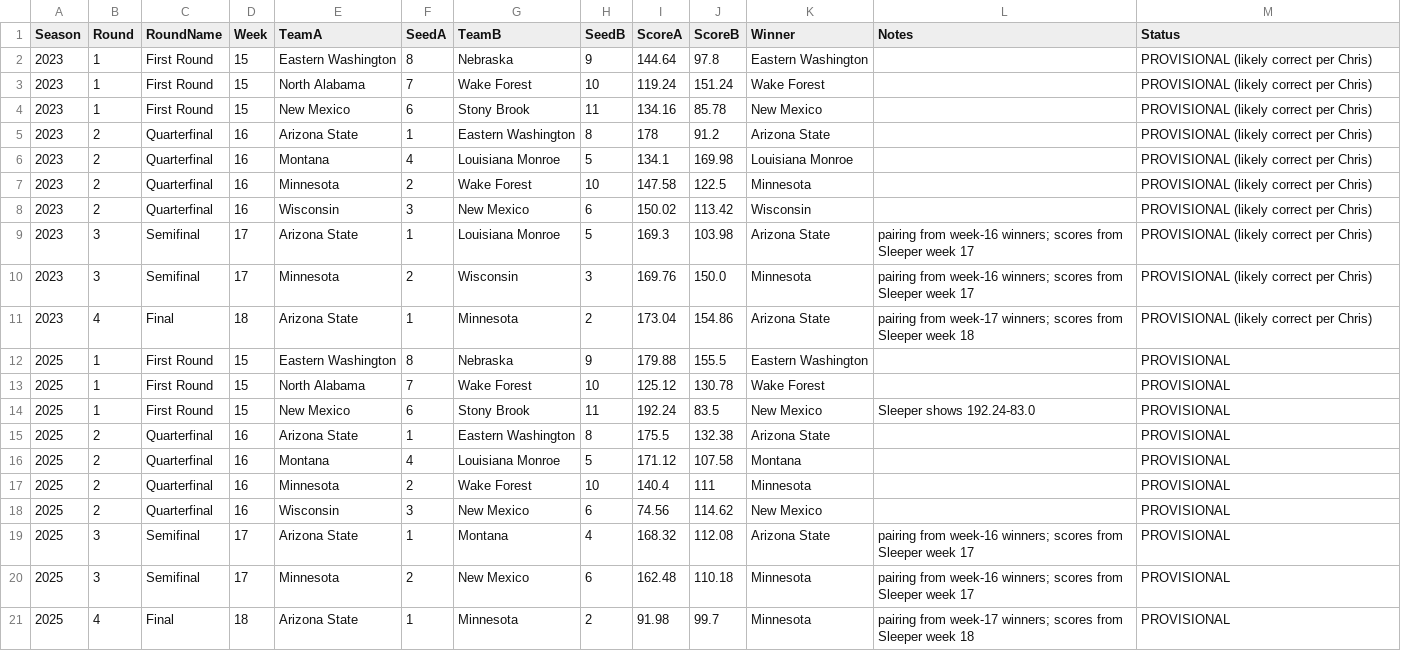
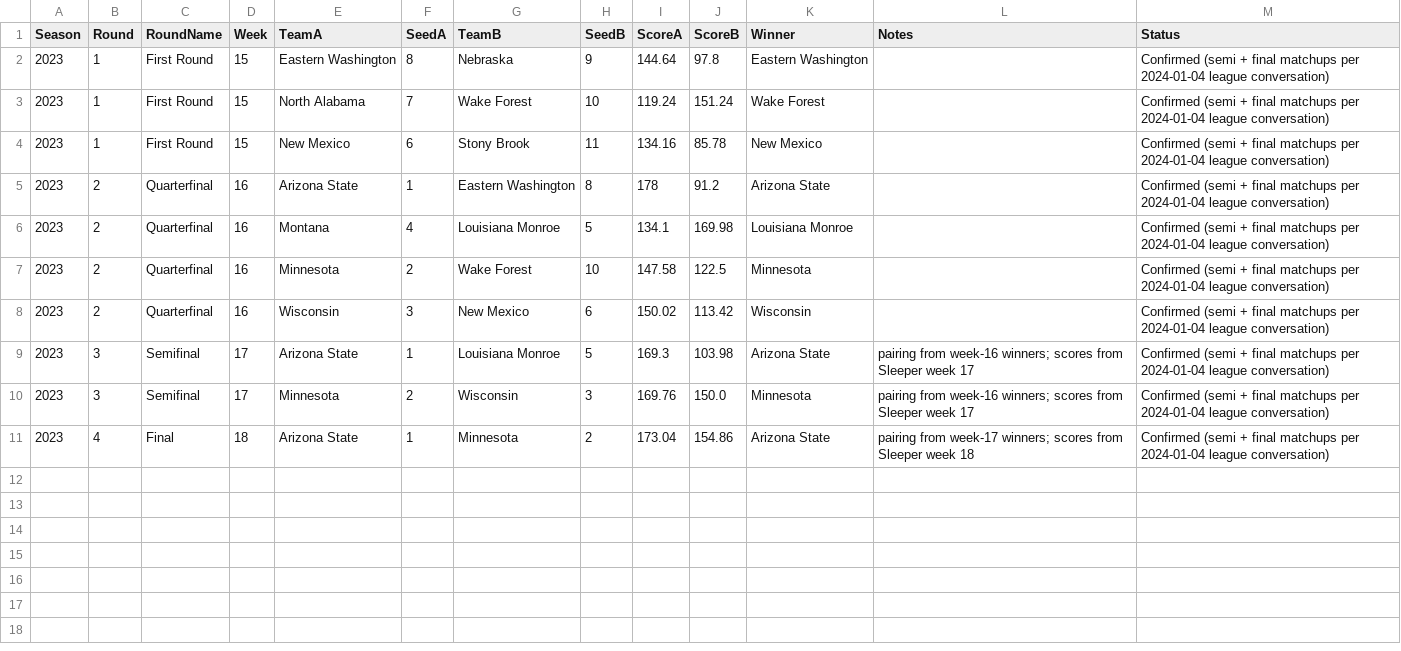
Before and after one commit to wrightc214/NCAA180-Sleeper, a CSV file: data/Dwight_Historic.csv, drawn as a sheet.

```diff
--- a/data/Dwight_Historic.csv
+++ b/data/Dwight_Historic.csv
@@ -1,21 +1,11 @@
 Season,Round,RoundName,Week,TeamA,SeedA,TeamB,SeedB,ScoreA,ScoreB,Winner,Notes,Status
-2023,1,First Round,15,Eastern Washington,8,Nebraska,9,144.64,97.8,Eastern Washington,,PROVISIONAL (likely correct per Chris)
-2023,1,First Round,15,North Alabama,7,Wake Forest,10,119.24,151.24,Wake Forest,,PROVISIONAL (likely correct per Chris)
-2023,1,First Round,15,New Mexico,6,Stony Brook,11,134.16,85.78,New Mexico,,PROVISIONAL (likely correct per Chris)
-2023,2,Quarterfinal,16,Arizona State,1,Eastern Washington,8,178,91.2,Arizona State,,PROVISIONAL (likely correct per Chris)
-2023,2,Quarterfinal,16,Montana,4,Louisiana Monroe,5,134.1,169.98,Louisiana Monroe,,PROVISIONAL (likely correct per Chris)
-2023,2,Quarterfinal,16,Minnesota,2,Wake Forest,10,147.58,122.5,Minnesota,,PROVISIONAL (likely correct per Chris)
-2023,2,Quarterfinal,16,Wisconsin,3,New Mexico,6,150.02,113.42,Wisconsin,,PROVISIONAL (likely correct per Chris)
-2023,3,Semifinal,17,Arizona State,1,Louisiana Monroe,5,169.3,103.98,Arizona State,pairing from week-16 winners; scores from Sleeper week 17,PROVISIONAL (likely correct per Chris)
-2023,3,Semifinal,17,Minnesota,2,Wisconsin,3,169.76,150.0,Minnesota,pairing from week-16 winners; scores from Sleeper week 17,PROVISIONAL (likely correct per Chris)
-2023,4,Final,18,Arizona State,1,Minnesota,2,173.04,154.86,Arizona State,pairing from week-17 winners; scores from Sleeper week 18,PROVISIONAL (likely correct per Chris)
-2025,1,First Round,15,Eastern Washington,8,Nebraska,9,179.88,155.5,Eastern Washington,,PROVISIONAL
-2025,1,First Round,15,North Alabama,7,Wake Forest,10,125.12,130.78,Wake Forest,,PROVISIONAL
-2025,1,First Round,15,New Mexico,6,Stony Brook,11,192.24,83.5,New Mexico,Sleeper shows 192.24-83.0,PROVISIONAL
-2025,2,Quarterfinal,16,Arizona State,1,Eastern Washington,8,175.5,132.38,Arizona State,,PROVISIONAL
-2025,2,Quarterfinal,16,Montana,4,Louisiana Monroe,5,171.12,107.58,Montana,,PROVISIONAL
-2025,2,Quarterfinal,16,Minnesota,2,Wake Forest,10,140.4,111,Minnesota,,PROVISIONAL
-2025,2,Quarterfinal,16,Wisconsin,3,New Mexico,6,74.56,114.62,New Mexico,,PROVISIONAL
-2025,3,Semifinal,17,Arizona State,1,Montana,4,168.32,112.08,Arizona State,pairing from week-16 winners; scores from Sleeper week 17,PROVISIONAL
-2025,3,Semifinal,17,Minnesota,2,New Mexico,6,162.48,110.18,Minnesota,pairing from week-16 winners; scores from Sleeper week 17,PROVISIONAL
-2025,4,Final,18,Arizona State,1,Minnesota,2,91.98,99.7,Minnesota,pairing from week-17 winners; scores from Sleeper week 18,PROVISIONAL
+2023,1,First Round,15,Eastern Washington,8,Nebraska,9,144.64,97.8,Eastern Washington,,Confirmed (semi + final matchups per 2024-01-04 league conversation)
+2023,1,First Round,15,North Alabama,7,Wake Forest,10,119.24,151.24,Wake Forest,,Confirmed (semi + final matchups per 2024-01-04 league conversation)
+2023,1,First Round,15,New Mexico,6,Stony Brook,11,134.16,85.78,New Mexico,,Confirmed (semi + final matchups per 2024-01-04 league conversation)
+2023,2,Quarterfinal,16,Arizona State,1,Eastern Washington,8,178,91.2,Arizona State,,Confirmed (semi + final matchups per 2024-01-04 league conversation)
+2023,2,Quarterfinal,16,Montana,4,Louisiana Monroe,5,134.1,169.98,Louisiana Monroe,,Confirmed (semi + final matchups per 2024-01-04 league conversation)
+2023,2,Quarterfinal,16,Minnesota,2,Wake Forest,10,147.58,122.5,Minnesota,,Confirmed (semi + final matchups per 2024-01-04 league conversation)
+2023,2,Quarterfinal,16,Wisconsin,3,New Mexico,6,150.02,113.42,Wisconsin,,Confirmed (semi + final matchups per 2024-01-04 league conversation)
+2023,3,Semifinal,17,Arizona State,1,Louisiana Monroe,5,169.3,103.98,Arizona State,pairing from week-16 winners; scores from Sleeper week 17,Confirmed (semi + final matchups per 2024-01-04 league conversation)
+2023,3,Semifinal,17,Minnesota,2,Wisconsin,3,169.76,150.0,Minnesota,pairing from week-16 winners; scores from Sleeper week 17,Confirmed (semi + final matchups per 2024-01-04 league conversation)
+2023,4,Final,18,Arizona State,1,Minnesota,2,173.04,154.86,Arizona State,pairing from week-17 winners; scores from Sleeper week 18,Confirmed (semi + final matchups per 2024-01-04 league conversation)
```
